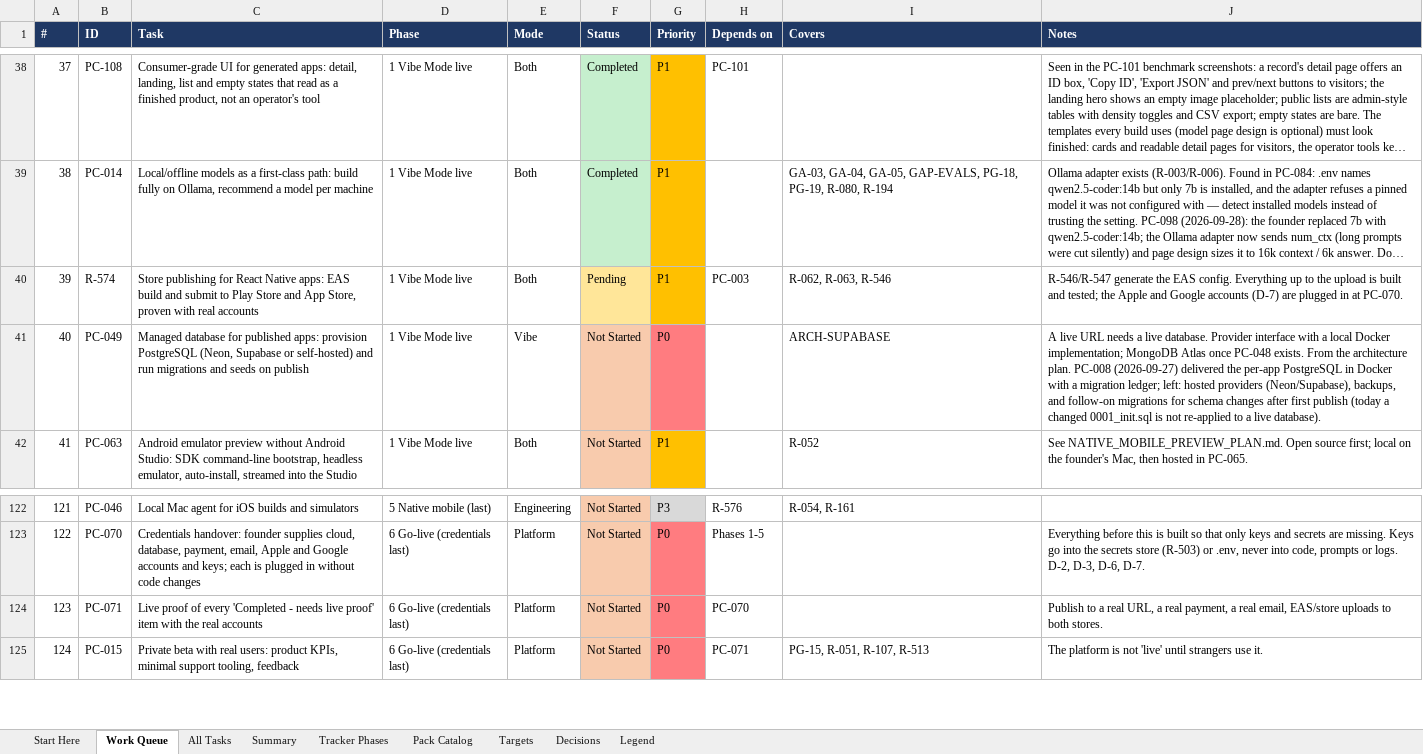
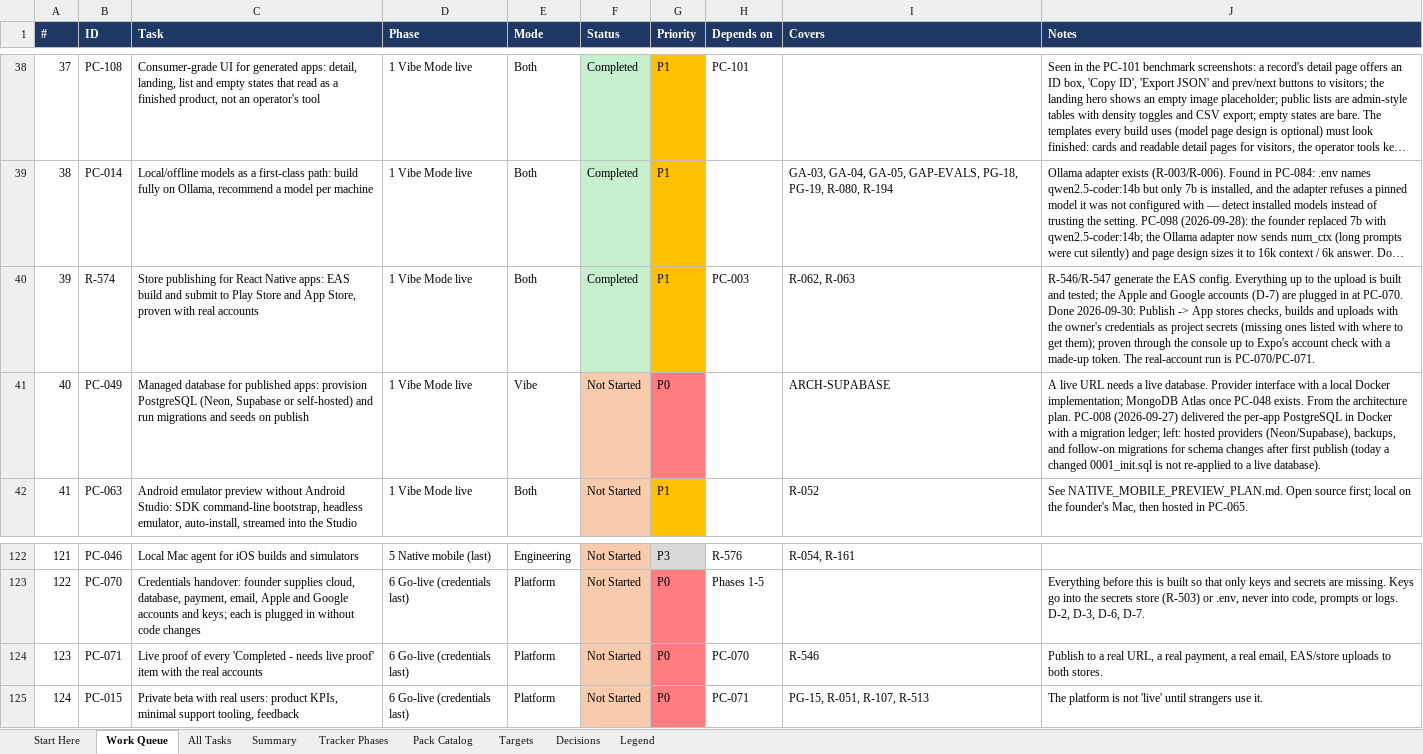
Before and after one commit to sanjeetji/OmniStackAi, an Excel workbook: R_&_D/Platform_Completion/OmniStackAI_Master_Tasks.xlsx, sheet Work Queue, drawn as a sheet; only a part is shown, gaps mark what is left out; long unchanged cells end in …; values as stored, in another font and other column widths than the file's, no borders; the diff names each change by its address in the sheet, - before the commit and + after, or states it on an @@ line.

```diff
--- a/R_&_D/Platform_Completion/OmniStackAI_Master_Tasks.xlsx (sheet Work Queue)
+++ b/R_&_D/Platform_Completion/OmniStackAI_Master_Tasks.xlsx (sheet Work Queue)
-F40 (Status): Pending
+F40 (Status): Completed
-F40 fill: #FFE699
+F40 fill: #C6EFCE
-I40 (Covers): R-062, R-063, R-546
+I40 (Covers): R-062, R-063
-J40 (Notes): …at PC-070.
+J40 (Notes): …at PC-070. Done 2026-09-30: Publish -> App stores checks, builds and uploads with the owner's credentials as project secrets (missing ones listed with where to get them); proven through the console up to Expo's account check with a made-up token. The real-account run is PC-070/PC-071.
-I124 (Covers): (empty)
+I124 (Covers): R-546
```
Also changed, not shown: sheet All Tasks, sheet Summary, 21 other files.
